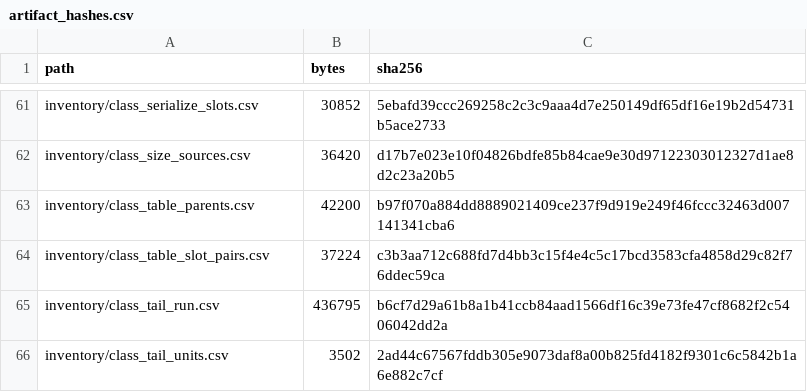
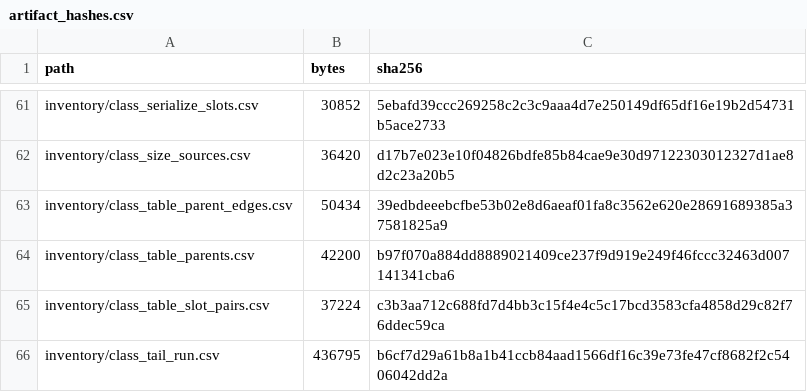
Before and after one commit to jkoehler11/stargate-alliance-decomp, a CSV file: inventory/artifact_hashes.csv, drawn as a sheet; only a part is shown, gaps mark what is left out; the shorter side is filled out with more unchanged rows.

Commit message:
the 17 constrained class tables are one call below a named layer
The caller rule is constrained by the script tree, not by the image: none of the 63 caller
tables those 17 rows name has a class row in classes.csv. Reading the parent from the
installer's destructor instead -- first call whose target stores a class table, through the
null-check thunk -- finds a parent for 490 of 492 tables and reproduces classes.csv's super
on 345 of 345 tables where both sides are declared, with no contradiction. All 17 get a
parent, 48 of their 63 callers point back at them, and the slot 1..n join is measured out.

```diff
--- a/inventory/artifact_hashes.csv
+++ b/inventory/artifact_hashes.csv
@@ -62,2 +62,3 @@ inventory/class_serialize_slots.csv,30852,5ebafd39ccc269258c2c3c9aaa4d7e250149df
 inventory/class_size_sources.csv,36420,d17b7e023e10f04826bdfe85b84cae9e30d97122303012327d1ae8d2c23a20b5
+inventory/class_table_parent_edges.csv,50434,39edbdeeebcfbe53b02e8d6aeaf01fa8c3562e620e28691689385a37581825a9
 inventory/class_table_parents.csv,42200,b97f070a884dd8889021409ce237f9d919e249f46fccc32463d007141341cba6
```
Also changed, not shown: 6 other files.
